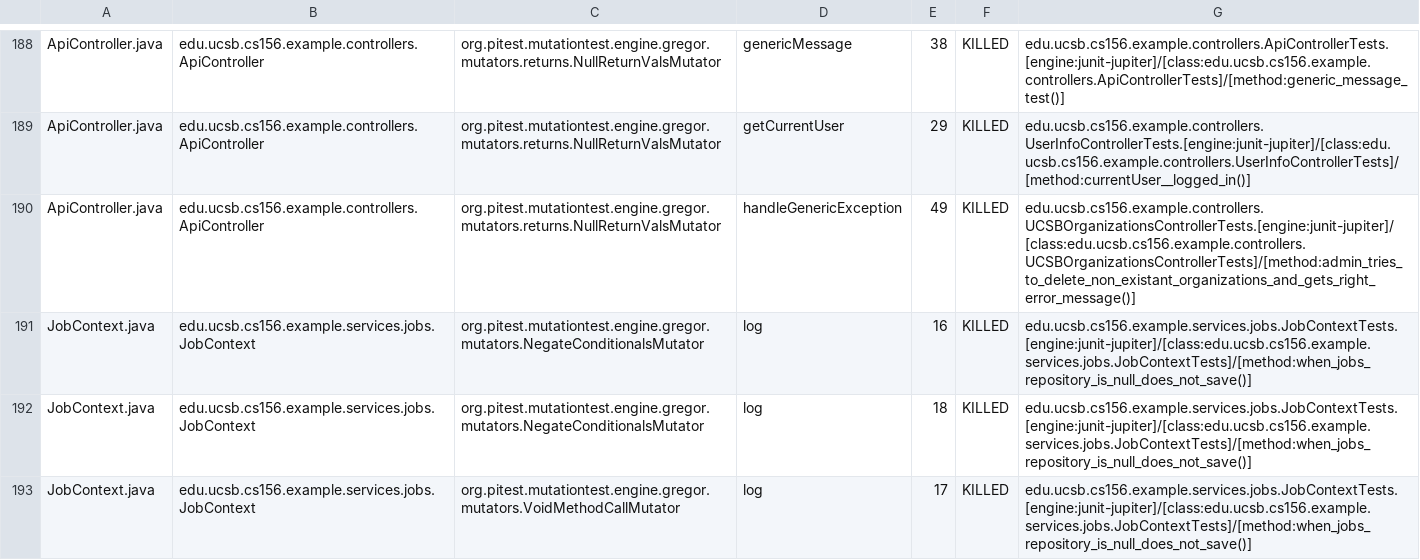
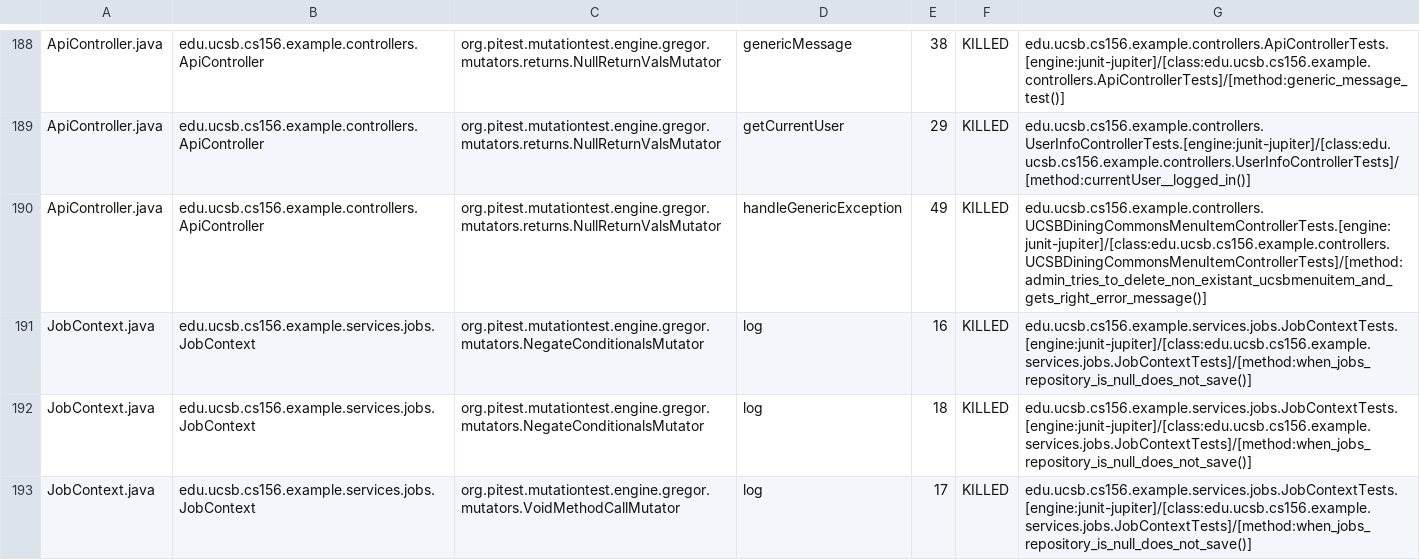
Before and after one commit to ucsb-cs156-s25/team02-s25-01, a CSV file: prs/122/pitest/mutations.csv, drawn as a sheet; only a part is shown, gaps mark what is left out.

Commit message:
Deploying to gh-pages from @ ucsb-cs156-s25/team02-s25-01@a8bec50ff4eeebbe3d2313640f49ddfcc193f5ef 🚀

```diff
--- a/prs/122/pitest/mutations.csv
+++ b/prs/122/pitest/mutations.csv
@@ -189,3 +189,3 @@ ApiController.java,edu.ucsb.cs156.example.controllers.ApiController,org.pitest.m
 ApiController.java,edu.ucsb.cs156.example.controllers.ApiController,org.pitest.mutationtest.engine.gregor.mutators.returns.NullReturnValsMutator,getCurrentUser,29,KILLED,edu.ucsb.cs156.example.controllers.UserInfoControllerTests.[engine:junit-jupiter]/[class:edu.ucsb.cs156.example.controllers.UserInfoControllerTests]/[method:currentUser__logged_in()]
-ApiController.java,edu.ucsb.cs156.example.controllers.ApiController,org.pitest.mutationtest.engine.gregor.mutators.returns.NullReturnValsMutator,handleGenericException,49,KILLED,edu.ucsb.cs156.example.controllers.UCSBOrganizationsControllerTests.[engine:junit-jupiter]/[class:edu.ucsb.cs156.example.controllers.UCSBOrganizationsControllerTests]/[method:admin_tries_to_delete_non_existant_organizations_and_gets_right_error_message()]
+ApiController.java,edu.ucsb.cs156.example.controllers.ApiController,org.pitest.mutationtest.engine.gregor.mutators.returns.NullReturnValsMutator,handleGenericException,49,KILLED,edu.ucsb.cs156.example.controllers.UCSBDiningCommonsMenuItemControllerTests.[engine:junit-jupiter]/[class:edu.ucsb.cs156.example.controllers.UCSBDiningCommonsMenuItemControllerTests]/[method:admin_tries_to_delete_non_existant_ucsbmenuitem_and_gets_right_error_message()]
 JobContext.java,edu.ucsb.cs156.example.services.jobs.JobContext,org.pitest.mutationtest.engine.gregor.mutators.NegateConditionalsMutator,log,16,KILLED,edu.ucsb.cs156.example.services.jobs.JobContextTests.[engine:junit-jupiter]/[class:edu.ucsb.cs156.example.services.jobs.JobContextTests]/[method:when_jobs_repository_is_null_does_not_save()]
```
Also changed, not shown: 21 other files.
